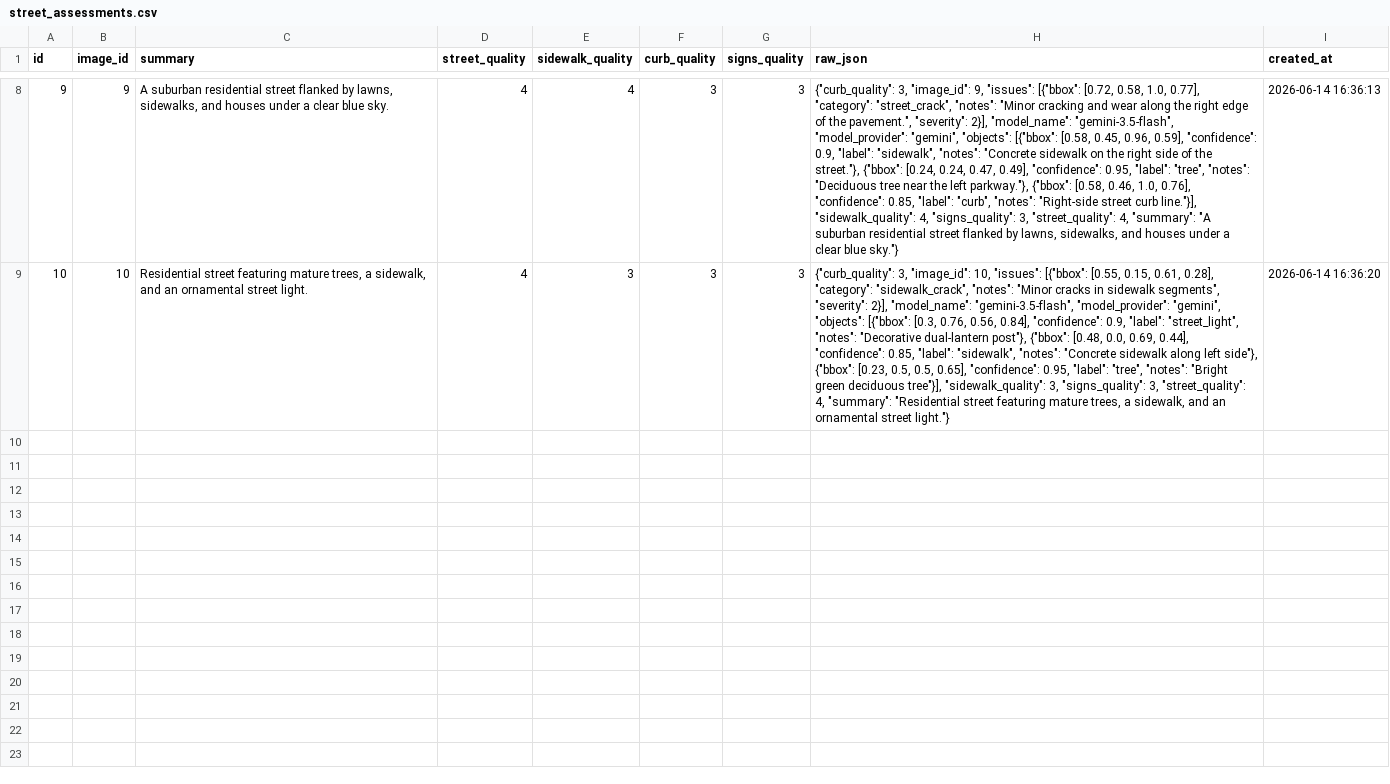
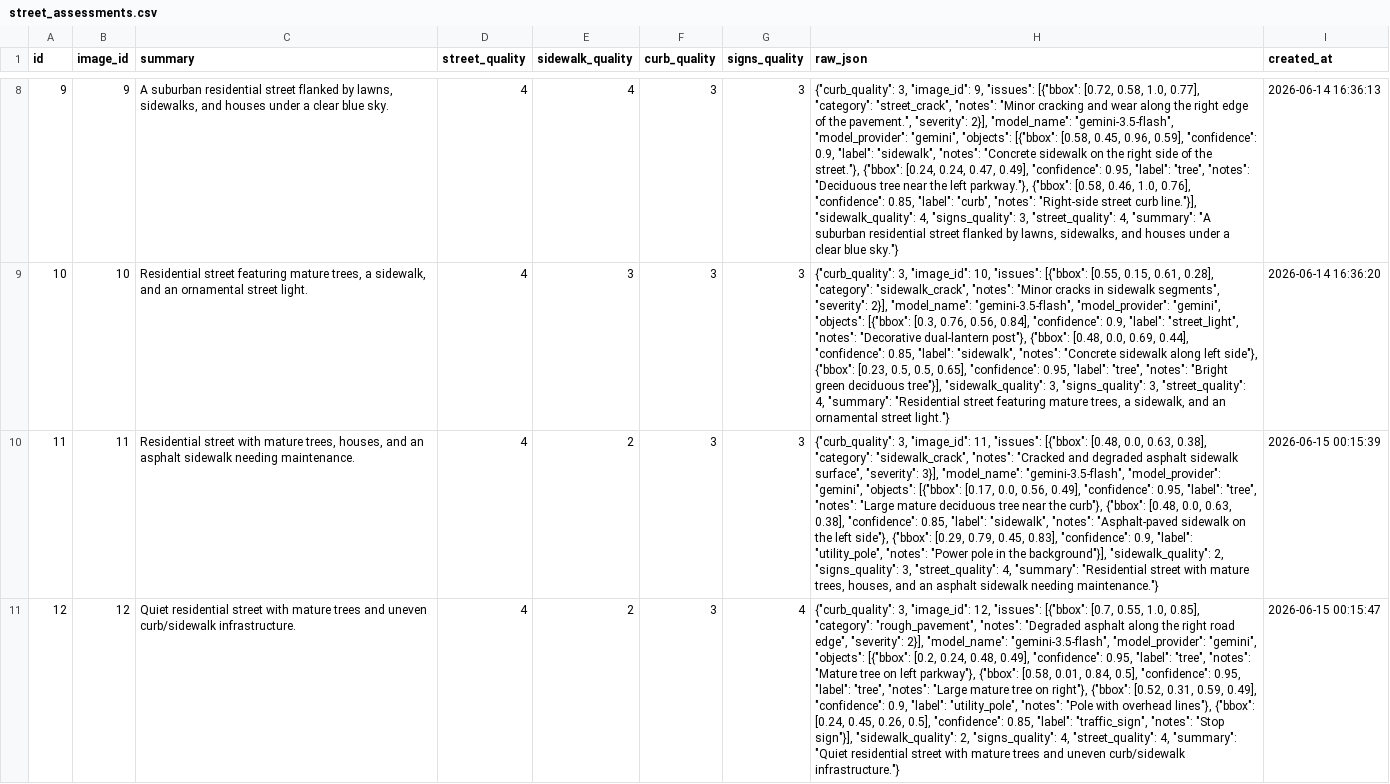
Before and after one commit to samedelstein/DataCuse, a CSV file: projects/street-quality-atlas/results/street_assessments.csv, drawn as a sheet; only a part is shown, gaps mark what is left out; the diff names each change by its address in the sheet, - before the commit and + after, or states it on an @@ line.

Commit message:
Update Street Quality Atlas captures

```diff
--- a/projects/street-quality-atlas/results/street_assessments.csv
+++ b/projects/street-quality-atlas/results/street_assessments.csv
+row 10: 11 | 11 | Residential street with mature trees, houses, and an asphalt sidewalk needing maintenance. | 4 | 2 | 3 | 3 | {"curb_quality": 3, "image_id": 11, "issues": [{"bbox": [0.48, 0.0, 0.63, 0.38], "category": "sidewalk_crack", "notes": "Cracked and degraded asphalt sidewalk surface", "severity": 3}], "model_name": "gemini-3.5-flash", "model_provider": "gemini", "objects": [{"bbox": [0.17, 0.0, 0.56, 0.49], "confidence": 0.95, "label": "tree", "notes": "Large mature deciduous tree near the curb"}, {"bbox": [0.48, 0.0, 0.63, 0.38], "confidence": 0.85, "label": "sidewalk", "notes": "Asphalt-paved sidewalk on the left side"}, {"bbox": [0.29, 0.79, 0.45, 0.83], "confidence": 0.9, "label": "utility_pole", "notes": "Power pole in the background"}], "sidewalk_quality": 2, "signs_quality": 3, "street_quality": 4, "summary": "Residential street with mature trees, houses, and an asphalt sidewalk needing maintenance."} | 2026-06-15 00:15:39
+row 11: 12 | 12 | Quiet residential street with mature trees and uneven curb/sidewalk infrastructure. | 4 | 2 | 3 | 4 | {"curb_quality": 3, "image_id": 12, "issues": [{"bbox": [0.7, 0.55, 1.0, 0.85], "category": "rough_pavement", "notes": "Degraded asphalt along the right road edge", "severity": 2}], "model_name": "gemini-3.5-flash", "model_provider": "gemini", "objects": [{"bbox": [0.2, 0.24, 0.48, 0.49], "confidence": 0.95, "label": "tree", "notes": "Mature tree on left parkway"}, {"bbox": [0.58, 0.01, 0.84, 0.5], "confidence": 0.95, "label": "tree", "notes": "Large mature tree on right"}, {"bbox": [0.52, 0.31, 0.59, 0.49], "confidence": 0.9, "label": "utility_pole", "notes": "Pole with overhead lines"}, {"bbox": [0.24, 0.45, 0.26, 0.5], "confidence": 0.85, "label": "traffic_sign", "notes": "Stop sign"}], "sidewalk_quality": 2, "signs_quality": 4, "street_quality": 4, "summary": "Quiet residential street with mature trees and uneven curb/sidewalk infrastructure."} | 2026-06-15 00:15:47
```
Also changed, not shown: projects/street-quality-atlas/results/street_images.csv, projects/street-quality-atlas/results/street_issues.csv, 6 other files.
